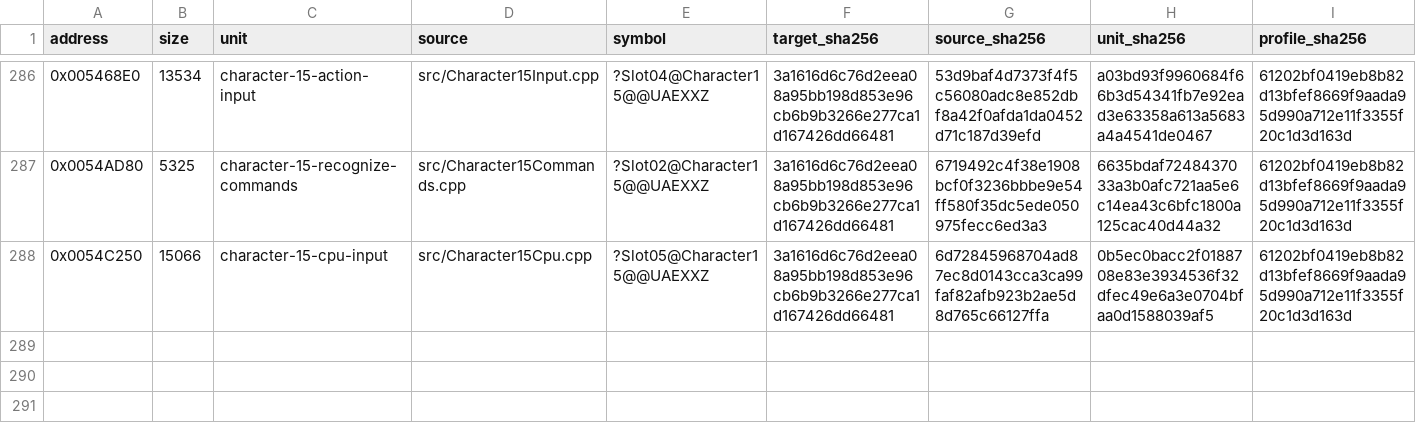
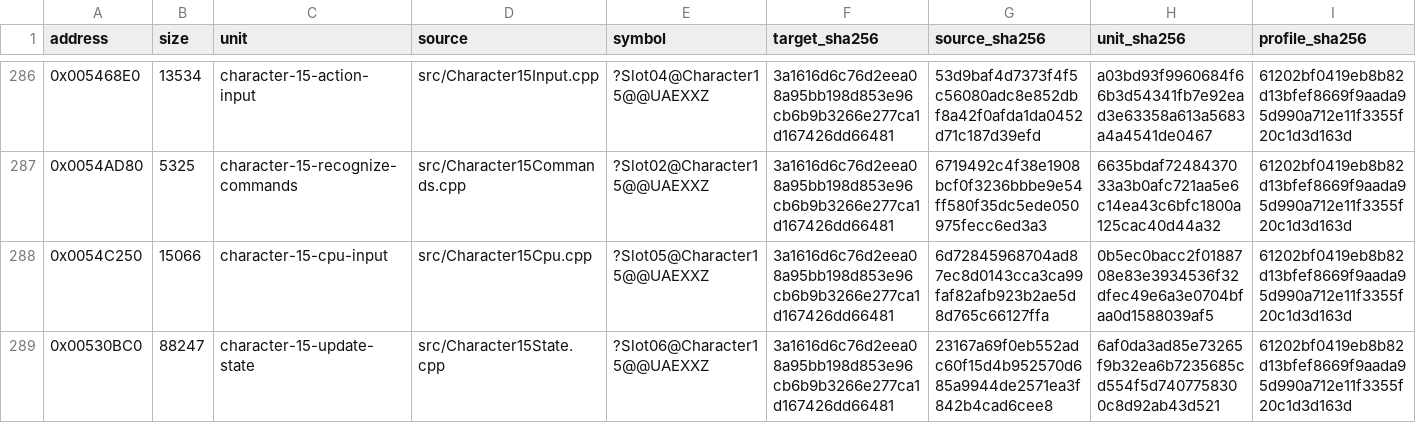
Before and after one commit to N0zoM1z0/Eternal-Fighter-Zero, a CSV file: config/matches.csv, drawn as a sheet; only a part is shown, gaps mark what is left out; rows hold the shown columns only; the diff names each change by its address in the sheet, - before the commit and + after, or states it on an @@ line.

Commit message:
gpt-6.1-sol: reconstruct the complete Mishio state dispatch exactly

```diff
--- a/config/matches.csv
+++ b/config/matches.csv
+row 289: 0x00530BC0 | 88247 | character-15-update-state | src/Character15State.cpp | ?Slot06@Character15@@UAEXXZ | 3a1616d6c76d2eea08a95bb198d853e96cb6b9b3266e277ca1d167426dd66481 | 23167a69f0eb552adc60f15d4b952570d685a9944de2571ea3f842b4cad6cee8 | 6af0da3ad85e73265f9b32ea6b7235685cd554f5d7407758300c8d92ab43d521 | 61202bf0419eb8b82d13bfef8669f9aada95d990a712e11f3355f20c1d3d163d
```
Also changed, not shown: config/function-boundaries.csv, config/function-origins.csv, 8 other files.
